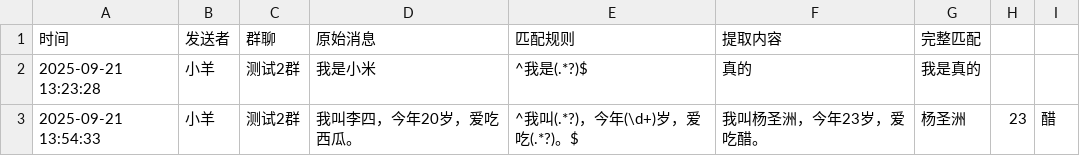
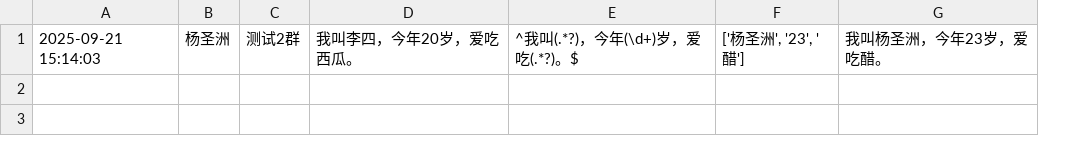
Before and after one commit to YangShengzhou03/LeafAutoWeb, a CSV file: chat_date/collect/测试2群_2025-09-21.csv, drawn as a sheet; removed rows and columns are numbered as before the commit, all else as after; the diff names each change by its address in the sheet, - before the commit and + after, or states it on an @@ line.

```diff
--- a/chat_date/collect/测试2群_2025-09-21.csv
+++ b/chat_date/collect/测试2群_2025-09-21.csv
-column A, row 3: 2025-09-21 13:54:33
-column B, row 3: 小羊
+column A, row 1: 2025-09-21 15:14:03
+column B, row 1: 杨圣洲
+column F, row 1: ['杨圣洲', '23', '醋']
-column G, row 3: 杨圣洲
-column H, row 3: 23
-column I, row 3: 醋
-row 1: 时间 | 发送者 | 群聊 | 原始消息 | 匹配规则 | 提取内容 | 完整匹配
-row 2: 2025-09-21 13:23:28 | 小羊 | 测试2群 | 我是小米 | ^我是(.*?)$ | 真的 | 我是真的
```
Also changed, not shown: chat_date/测试2群_2025-09-21.csv, 5 other files.
